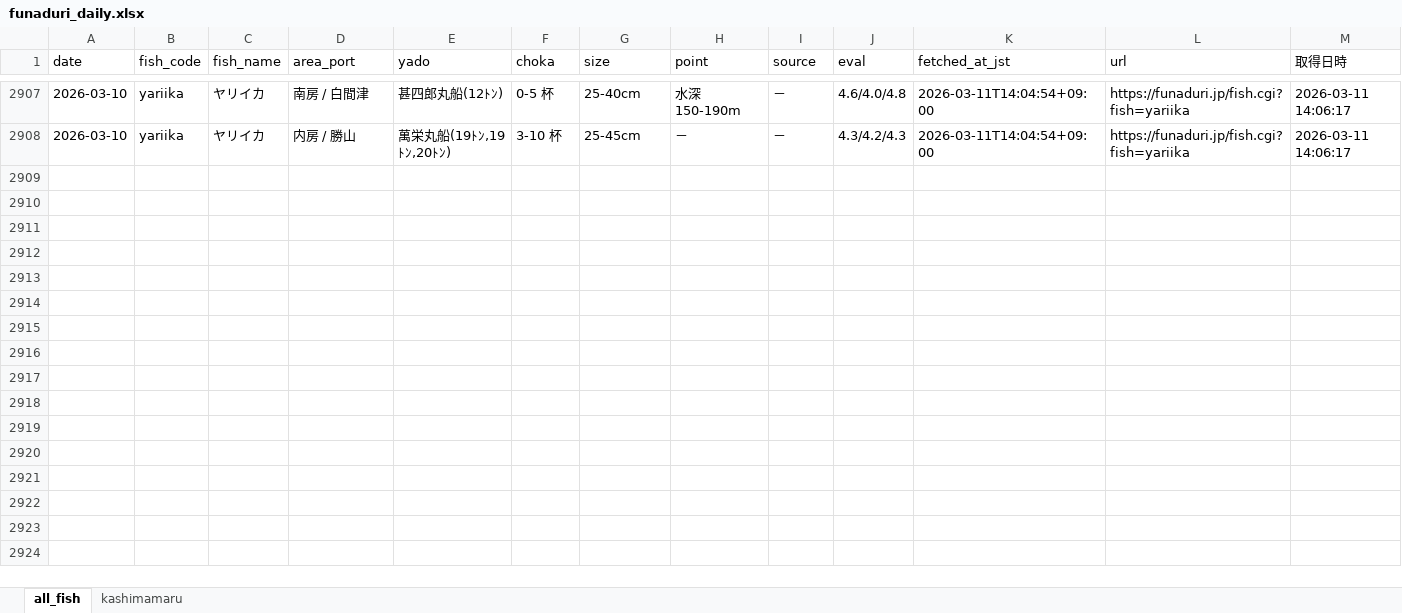
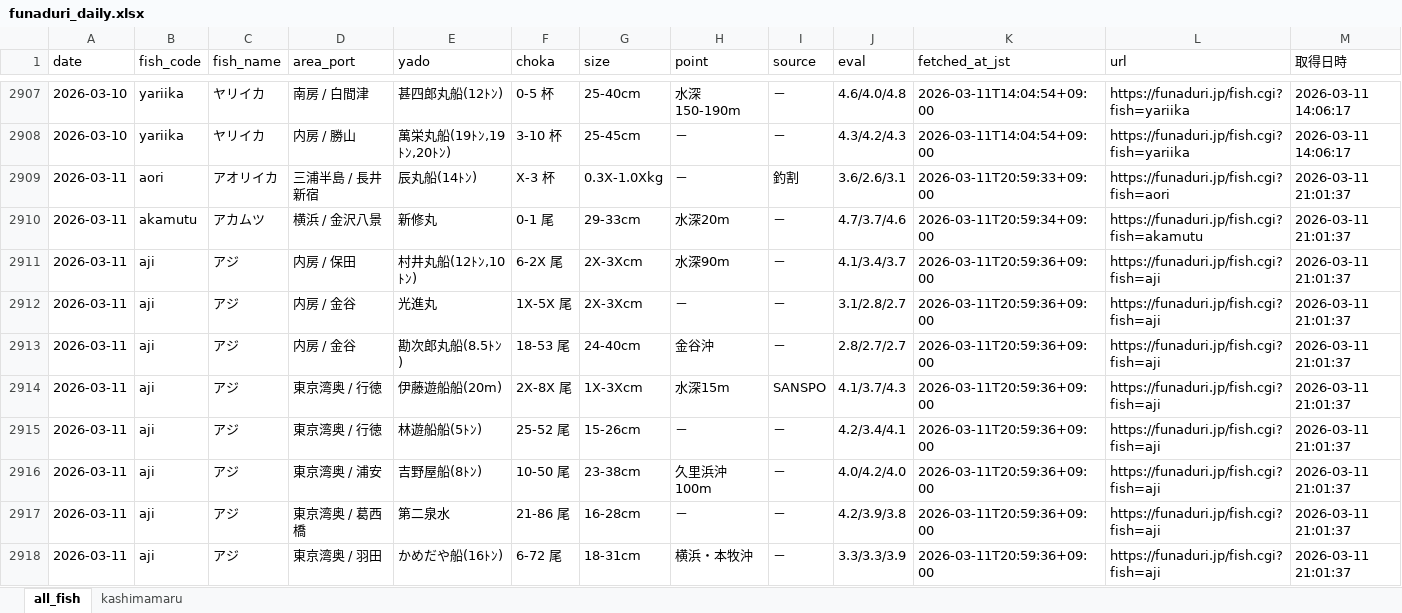
Before and after one commit to haradatakahiro/funaduri-tatiuo-auto, an Excel workbook: data/funaduri_daily.xlsx, sheet all_fish, drawn as a sheet; only a part is shown, gaps mark what is left out; values as stored, in another font and other column widths than the file's, no borders; the diff covers the shown part only; the diff names each change by its address in the sheet, - before the commit and + after, or states it on an @@ line.

```diff
--- a/data/funaduri_daily.xlsx (sheet all_fish)
+++ b/data/funaduri_daily.xlsx (sheet all_fish)
+row 2909: 2026-03-11 | aori | アオリイカ | 三浦半島 / 長井新宿 | 辰丸船(14ﾄﾝ) | X-3 杯 | 0.3X-1.0Xkg | － | 釣割 | 3.6/2.6/3.1 | 2026-03-11T20:59:33+09:00 | https://funaduri.jp/fish.cgi?fish=aori | 2026-03-11 21:01:37
+row 2910: 2026-03-11 | akamutu | アカムツ | 横浜 / 金沢八景 | 新修丸 | 0-1 尾 | 29-33cm | 水深20m | － | 4.7/3.7/4.6 | 2026-03-11T20:59:34+09:00 | https://funaduri.jp/fish.cgi?fish=akamutu | 2026-03-11 21:01:37
+row 2911: 2026-03-11 | aji | アジ | 内房 / 保田 | 村井丸船(12ﾄﾝ,10ﾄﾝ) | 6-2X 尾 | 2X-3Xcm | 水深90m | － | 4.1/3.4/3.7 | 2026-03-11T20:59:36+09:00 | https://funaduri.jp/fish.cgi?fish=aji | 2026-03-11 21:01:37
+row 2912: 2026-03-11 | aji | アジ | 内房 / 金谷 | 光進丸 | 1X-5X 尾 | 2X-3Xcm | － | － | 3.1/2.8/2.7 | 2026-03-11T20:59:36+09:00 | https://funaduri.jp/fish.cgi?fish=aji | 2026-03-11 21:01:37
+row 2913: 2026-03-11 | aji | アジ | 内房 / 金谷 | 勘次郎丸船(8.5ﾄﾝ) | 18-53 尾 | 24-40cm | 金谷沖 | － | 2.8/2.7/2.7 | 2026-03-11T20:59:36+09:00 | https://funaduri.jp/fish.cgi?fish=aji | 2026-03-11 21:01:37
+row 2914: 2026-03-11 | aji | アジ | 東京湾奥 / 行徳 | 伊藤遊船船(20m) | 2X-8X 尾 | 1X-3Xcm | 水深15m | SANSPO | 4.1/3.7/4.3 | 2026-03-11T20:59:36+09:00 | https://funaduri.jp/fish.cgi?fish=aji | 2026-03-11 21:01:37
+row 2915: 2026-03-11 | aji | アジ | 東京湾奥 / 行徳 | 林遊船船(5ﾄﾝ) | 25-52 尾 | 15-26cm | － | － | 4.2/3.4/4.1 | 2026-03-11T20:59:36+09:00 | https://funaduri.jp/fish.cgi?fish=aji | 2026-03-11 21:01:37
+row 2916: 2026-03-11 | aji | アジ | 東京湾奥 / 浦安 | 吉野屋船(8ﾄﾝ) | 10-50 尾 | 23-38cm | 久里浜沖100m | － | 4.0/4.2/4.0 | 2026-03-11T20:59:36+09:00 | https://funaduri.jp/fish.cgi?fish=aji | 2026-03-11 21:01:37
+row 2917: 2026-03-11 | aji | アジ | 東京湾奥 / 葛西橋 | 第二泉水 | 21-86 尾 | 16-28cm | － | － | 4.2/3.9/3.8 | 2026-03-11T20:59:36+09:00 | https://funaduri.jp/fish.cgi?fish=aji | 2026-03-11 21:01:37
+row 2918: 2026-03-11 | aji | アジ | 東京湾奥 / 羽田 | かめだや船(16ﾄﾝ) | 6-72 尾 | 18-31cm | 横浜・本牧沖 | － | 3.3/3.3/3.9 | 2026-03-11T20:59:36+09:00 | https://funaduri.jp/fish.cgi?fish=aji | 2026-03-11 21:01:37
```
Also changed, not shown: 138 added rows elsewhere in this sheet, sheet kashimamaru.
